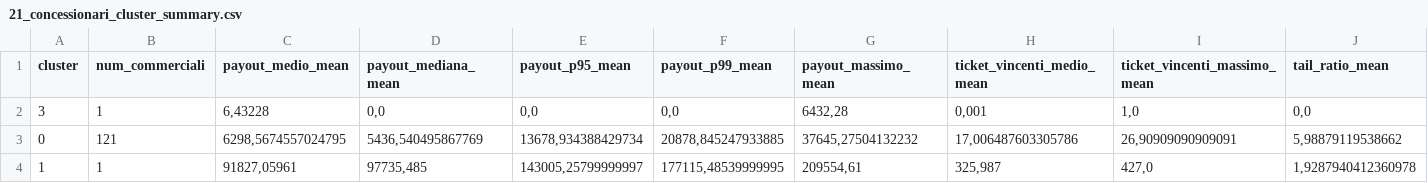
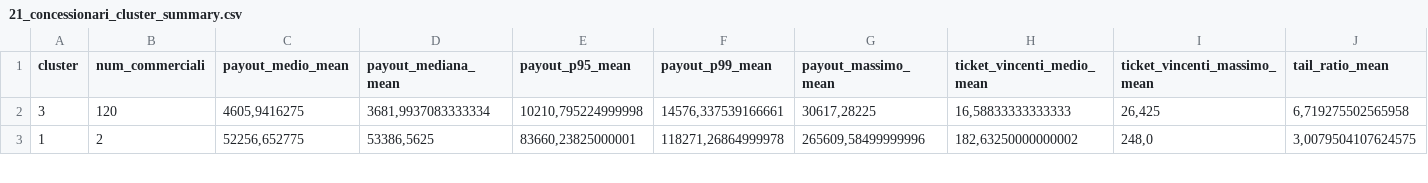
Before and after one commit to albagammamarketing-source/63_montecarlo_incompatibili, a CSV file: output/21_concessionari_cluster_summary.csv, drawn as a sheet; only a part is shown; removed rows and columns are numbered as before the commit, all else as after; rows hold the shown columns only; the diff covers the shown part only; the diff names each change by its address in the sheet, - before the commit and + after, or states it on an @@ line.

```diff
--- a/output/21_concessionari_cluster_summary.csv
+++ b/output/21_concessionari_cluster_summary.csv
-B2 (num_commerciali): 1
+B2 (num_commerciali): 120
-C2 (payout_medio_mean): 6,43228
+C2 (payout_medio_mean): 4605,9416275
-D2 (payout_mediana_mean): 0,0
+D2 (payout_mediana_mean): 3681,9937083333334
-E2 (payout_p95_mean): 0,0
+E2 (payout_p95_mean): 10210,795224999998
-F2 (payout_p99_mean): 0,0
+F2 (payout_p99_mean): 14576,337539166661
-G2 (payout_massimo_mean): 6432,28
+G2 (payout_massimo_mean): 30617,28225
-H2 (ticket_vincenti_medio_mean): 0,001
+H2 (ticket_vincenti_medio_mean): 16,58833333333333
-I2 (ticket_vincenti_massimo_mean): 1,0
+I2 (ticket_vincenti_massimo_mean): 26,425
-J2 (tail_ratio_mean): 0,0
+J2 (tail_ratio_mean): 6,719275502565958
-row 3: 0 | 121 | 6298,5674557024795 | 5436,540495867769 | 13678,934388429734 | 20878,845247933885 | 37645,27504132232 | 17,006487603305786 | 26,90909090909091 | 5,98879119538662
-B3 (num_commerciali): 1
+B3 (num_commerciali): 2
-C3 (payout_medio_mean): 91827,05961
+C3 (payout_medio_mean): 52256,652775
-D3 (payout_mediana_mean): 97735,485
+D3 (payout_mediana_mean): 53386,5625
-E3 (payout_p95_mean): 143005,25799999997
+E3 (payout_p95_mean): 83660,23825000001
-F3 (payout_p99_mean): 177115,48539999995
+F3 (payout_p99_mean): 118271,26864999978
-G3 (payout_massimo_mean): 209554,61
+G3 (payout_massimo_mean): 265609,58499999996
-H3 (ticket_vincenti_medio_mean): 325,987
+H3 (ticket_vincenti_medio_mean): 182,63250000000002
-I3 (ticket_vincenti_massimo_mean): 427,0
+I3 (ticket_vincenti_massimo_mean): 248,0
-J3 (tail_ratio_mean): 1,9287940412360978
+J3 (tail_ratio_mean): 3,0079504107624575
```
Also changed, not shown: 1 added row and 32 edited cells elsewhere in this file, output/13_concessionari_montecarlo_per_nome_commerciale.csv, output/14_concessionari_top_ticket_rischio.csv, 15 other files.
